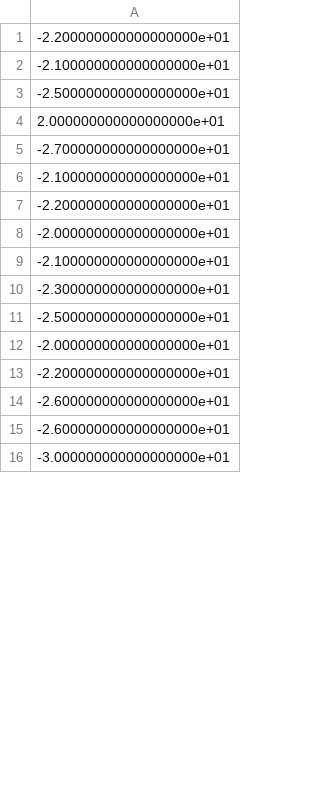
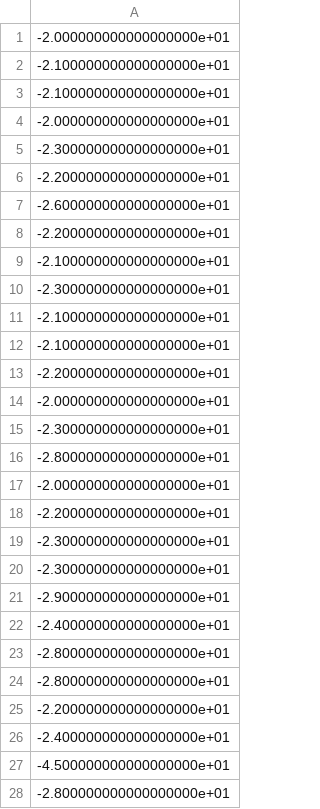
Before and after one commit to 356255531/poppyProject, a CSV file: FilesNeedToBeUploaded/Code/TD Policy-Iteration/data.csv, drawn as a sheet; only a part is shown; the shorter side is filled out with more unchanged rows; the diff covers the shown part only.

```diff
--- a/FilesNeedToBeUploaded/Code/TD Policy-Iteration/data.csv
+++ b/FilesNeedToBeUploaded/Code/TD Policy-Iteration/data.csv
@@ -1,6 +1,12 @@
+-2.000000000000000000e+01
+-2.100000000000000000e+01
+-2.100000000000000000e+01
+-2.000000000000000000e+01
+-2.300000000000000000e+01
+-2.200000000000000000e+01
+-2.600000000000000000e+01
 -2.200000000000000000e+01
 -2.100000000000000000e+01
--2.500000000000000000e+01
-2.000000000000000000e+01
--2.700000000000000000e+01
+-2.300000000000000000e+01
+-2.100000000000000000e+01
 -2.100000000000000000e+01
@@ -8,8 +14,15 @@
 -2.000000000000000000e+01
--2.100000000000000000e+01
 -2.300000000000000000e+01
--2.500000000000000000e+01
+-2.800000000000000000e+01
 -2.000000000000000000e+01
 -2.200000000000000000e+01
--2.600000000000000000e+01
--2.600000000000000000e+01
+-2.300000000000000000e+01
+-2.300000000000000000e+01
+-2.900000000000000000e+01
+-2.400000000000000000e+01
+-2.800000000000000000e+01
+-2.800000000000000000e+01
+-2.200000000000000000e+01
+-2.400000000000000000e+01
+-4.500000000000000000e+01
+-2.800000000000000000e+01
```
Also changed, not shown: 4 added rows, 13 removed rows, 4 moved rows and 9 edited cells elsewhere in this file, 4 other files.
